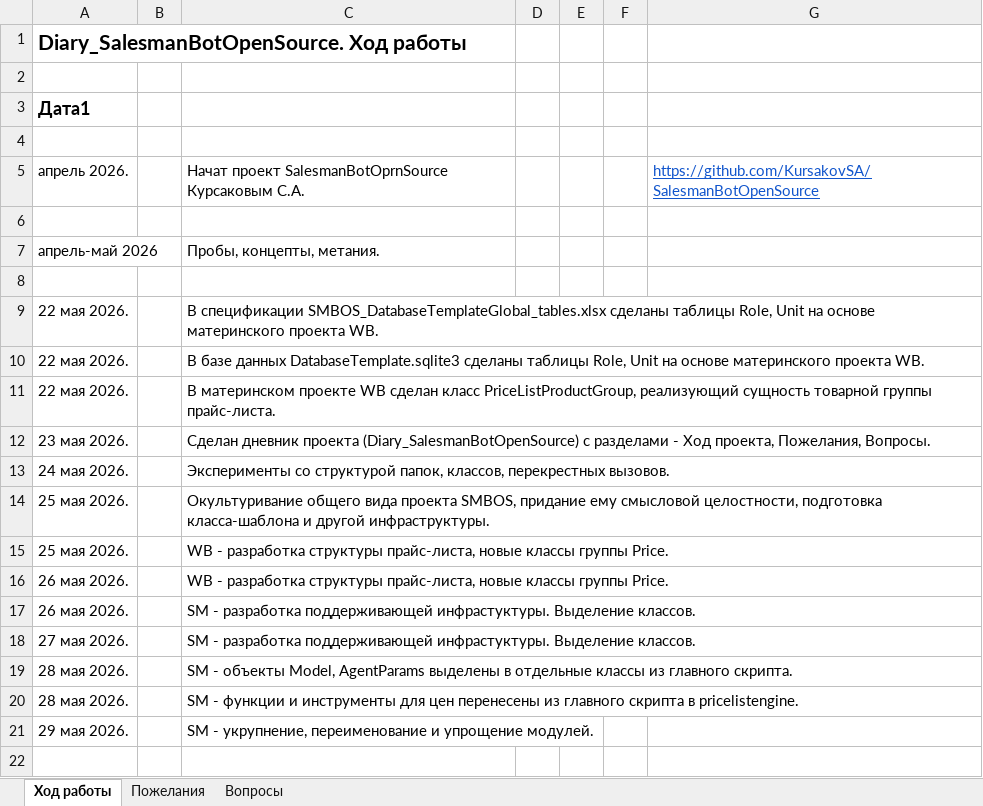
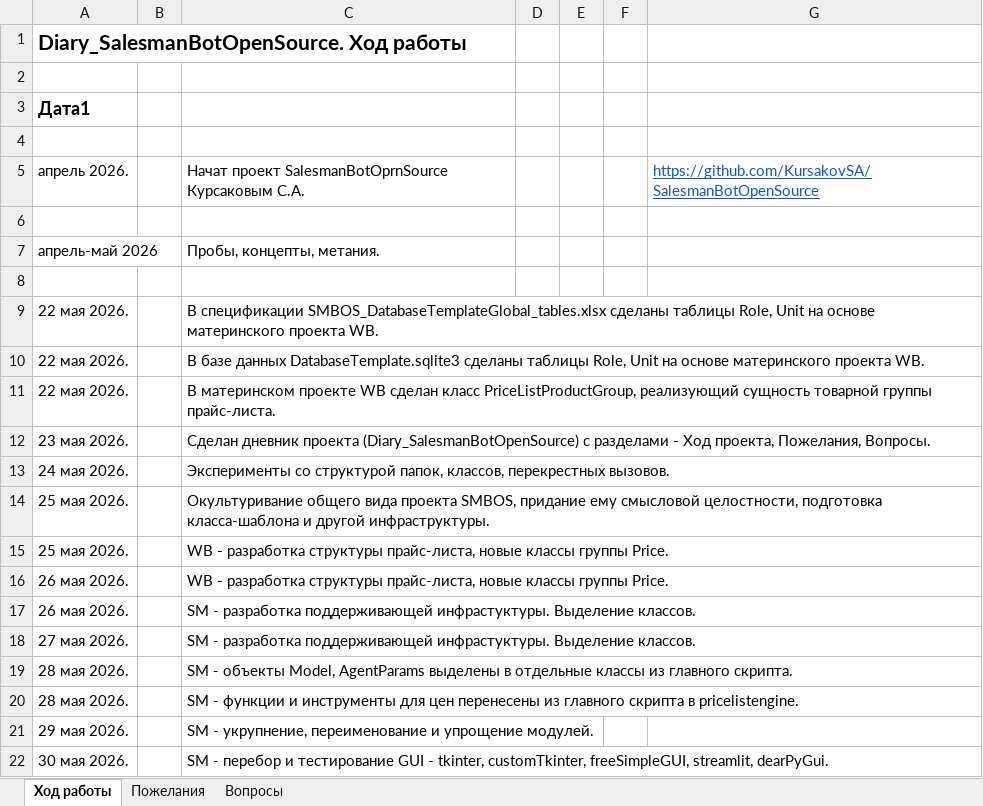
Before and after one commit to KursakovSA/SalesmanBotOpenSource, an Excel workbook: SMBOS_Diary.xlsx, sheet Ход работы, drawn as a sheet; values as stored, in another font and other column widths than the file's, no borders; the diff names each change by its address in the sheet, - before the commit and + after, or states it on an @@ line.

```diff
--- a/SMBOS_Diary.xlsx (sheet Ход работы)
+++ b/SMBOS_Diary.xlsx (sheet Ход работы)
+row 22: 30 мая 2026. |  | SM - перебор и тестирование GUI - tkinter, customTkinter, freeSimpleGUI, streamlit, dearPyGui.
```
Also changed, not shown: sheet Пожелания, sheet Вопросы.
